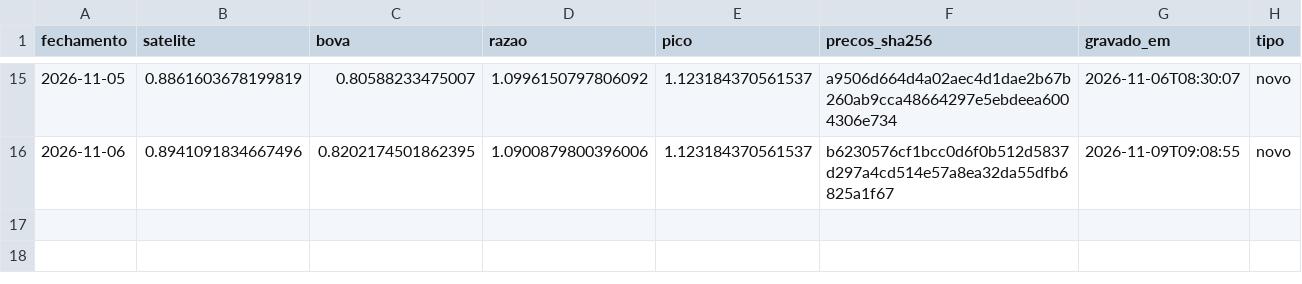
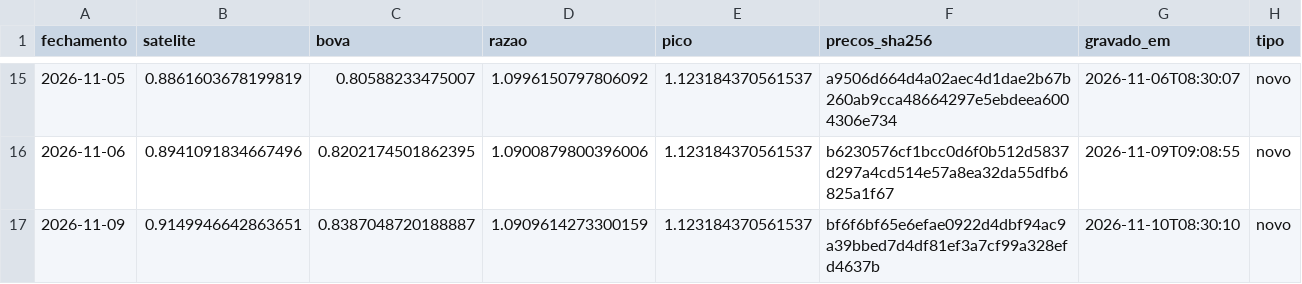
Before and after one commit to GabrielScript/Portfolio-Optimization, a CSV file: paper/diario.csv, drawn as a sheet; only a part is shown, gaps mark what is left out; the diff names each change by its address in the sheet, - before the commit and + after, or states it on an @@ line.

Commit message:
paper: diário do fechamento de 09/11/2026

```diff
--- a/paper/diario.csv
+++ b/paper/diario.csv
+row 17: 2026-11-09 | 0.9149946642863651 | 0.8387048720188887 | 1.0909614273300159 | 1.123184370561537 | bf6f6bf65e6efae0922d4dbf94ac9a39bbed7d4df81ef3a7cf99a328efd4637b | 2026-11-10T08:30:10 | novo
```
